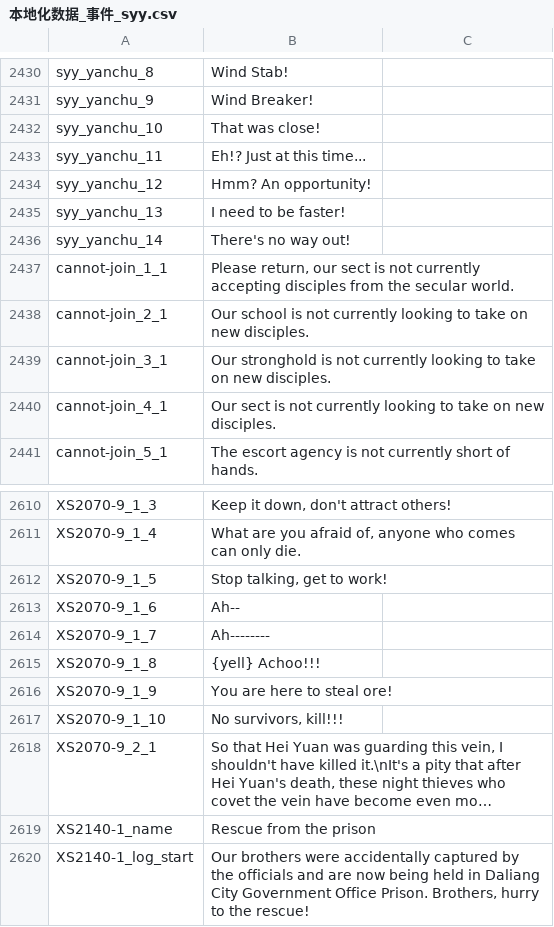
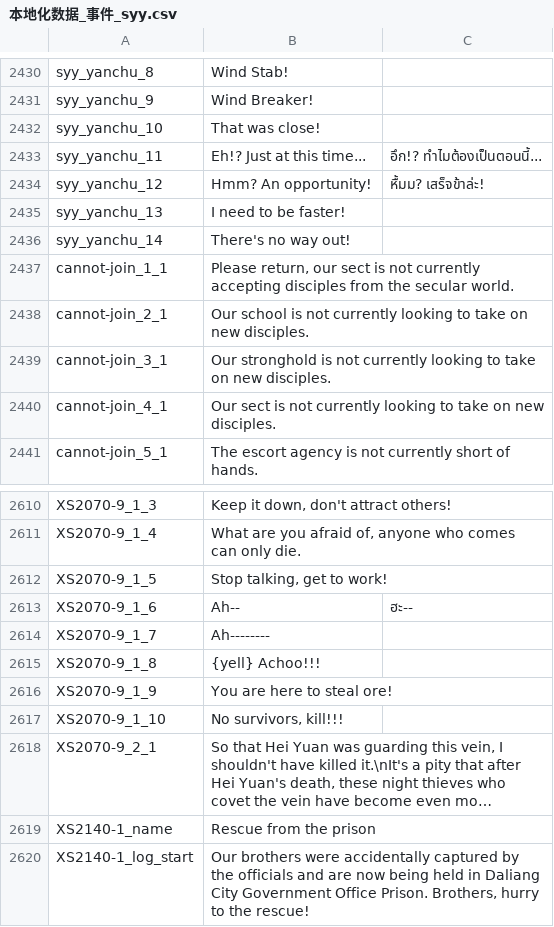
Before and after one commit to 1ookilo/WulinSH-TH, a CSV file: Wulinpy/GenerateCSVtoXSLX/csv_input/本地化数据_事件_syy.csv, drawn as a sheet; only a part is shown, gaps mark what is left out; long unchanged cells end in …; the diff covers the shown part only.

```diff
--- a/Wulinpy/GenerateCSVtoXSLX/csv_input/本地化数据_事件_syy.csv
+++ b/Wulinpy/GenerateCSVtoXSLX/csv_input/本地化数据_事件_syy.csv
@@ -2432,4 +2432,4 @@ syy_yanchu_9,Wind Breaker!
 syy_yanchu_10,That was close!
-syy_yanchu_11,Eh!? Just at this time...
-syy_yanchu_12,Hmm? An opportunity!
+syy_yanchu_11,Eh!? Just at this time...,อึก!? ทำไมต้องเป็นตอนนี้...
+syy_yanchu_12,Hmm? An opportunity!,หื้มม? เสร็จข้าล่ะ!
 syy_yanchu_13,I need to be faster!
@@ -2612,3 +2612,3 @@ XS2070-9_1_4,"What are you afraid of, anyone who comes can only die."
 XS2070-9_1_5,"Stop talking, get to work!"
-XS2070-9_1_6,Ah--
+XS2070-9_1_6,Ah--,ฮะ--
 XS2070-9_1_7,Ah--------
```
Also changed, not shown: 7 edited cells elsewhere in this file, 1 other file.
